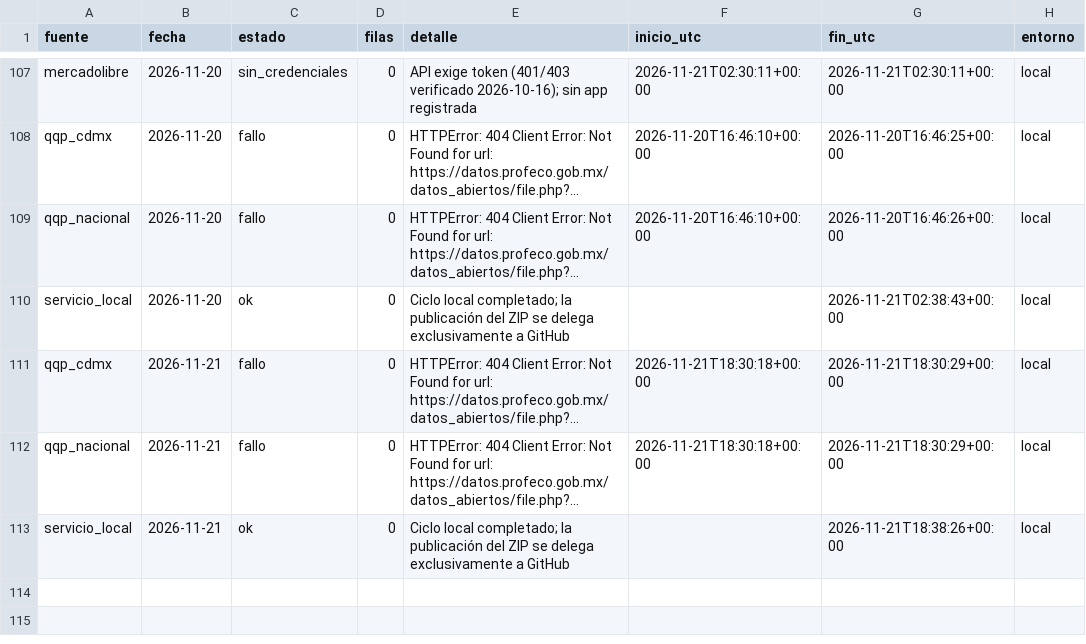
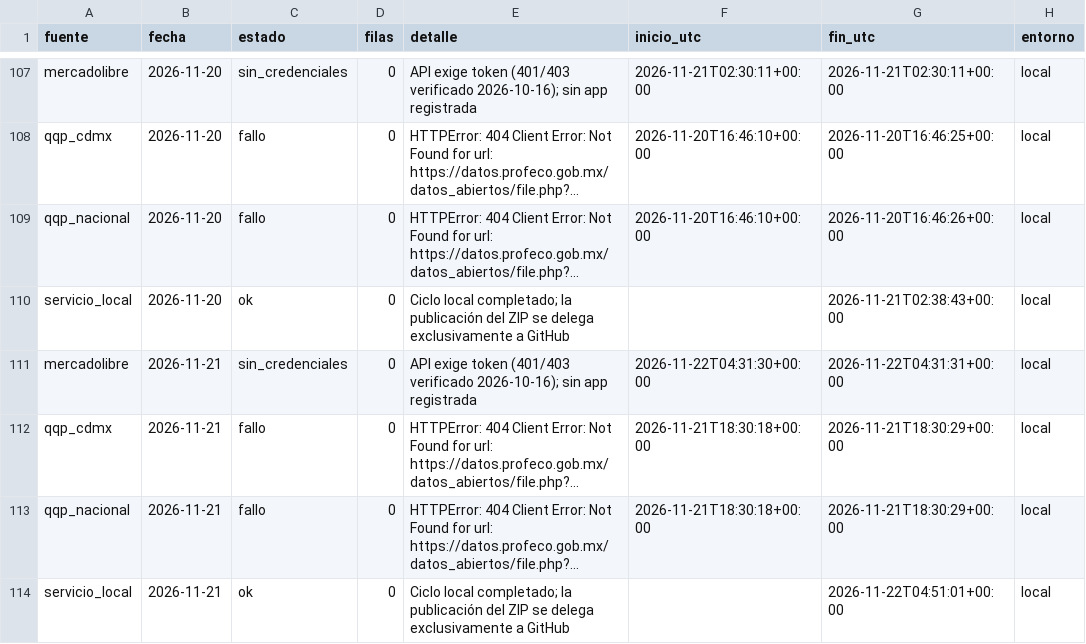
Before and after one commit to d1512pb/sconto-reale-o-falso, a CSV file: data/estado/local.csv, drawn as a sheet; only a part is shown, gaps mark what is left out; long unchanged cells end in …; addresses are those after the commit; the diff names each change by its address in the sheet, - before the commit and + after, or states it on an @@ line.

Commit message:
datos: respaldo local aislado 2026-11-21

```diff
--- a/data/estado/local.csv
+++ b/data/estado/local.csv
+row 111: mercadolibre | 2026-11-21 | sin_credenciales | 0 | API exige token (401/403 verificado 2026-10-16); sin app registrada | 2026-11-22T04:31:30+00:00 | 2026-11-22T04:31:31+00:00 | local
-G114 (fin_utc): 2026-11-21T18:38:26+00:00
+G114 (fin_utc): 2026-11-22T04:51:01+00:00
```
Also changed, not shown: 1 other file.
